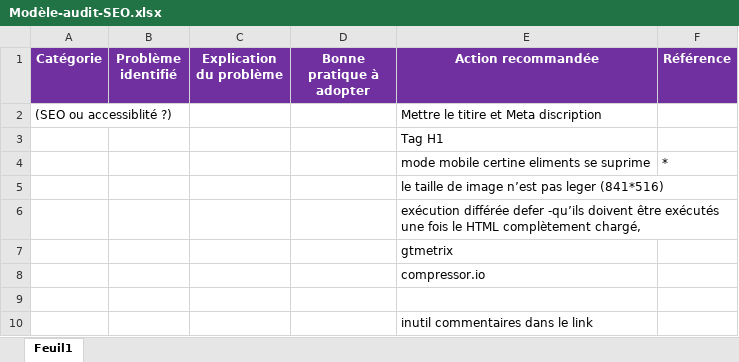
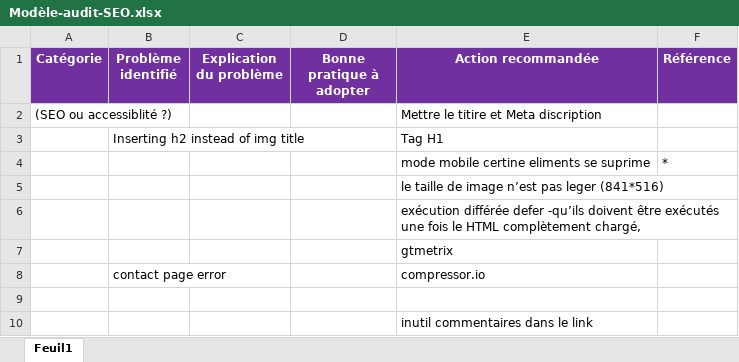
Before and after one commit to Nmalsha/Malsha_4_23022021, an Excel workbook: Modèle-audit-SEO.xlsx, sheet Feuil1, drawn as a sheet; values as stored, in another font and other column widths than the file's, no borders; the diff names each change by its address in the sheet, - before the commit and + after, or states it on an @@ line.

```diff
--- a/Modèle-audit-SEO.xlsx (sheet Feuil1)
+++ b/Modèle-audit-SEO.xlsx (sheet Feuil1)
-B3 (Problème identifié): (empty)
+B3 (Problème identifié): Inserting h2 instead of img title
-B8 (Problème identifié): (empty)
+B8 (Problème identifié): contact page error
```
Also changed, not shown: 4 other files.
